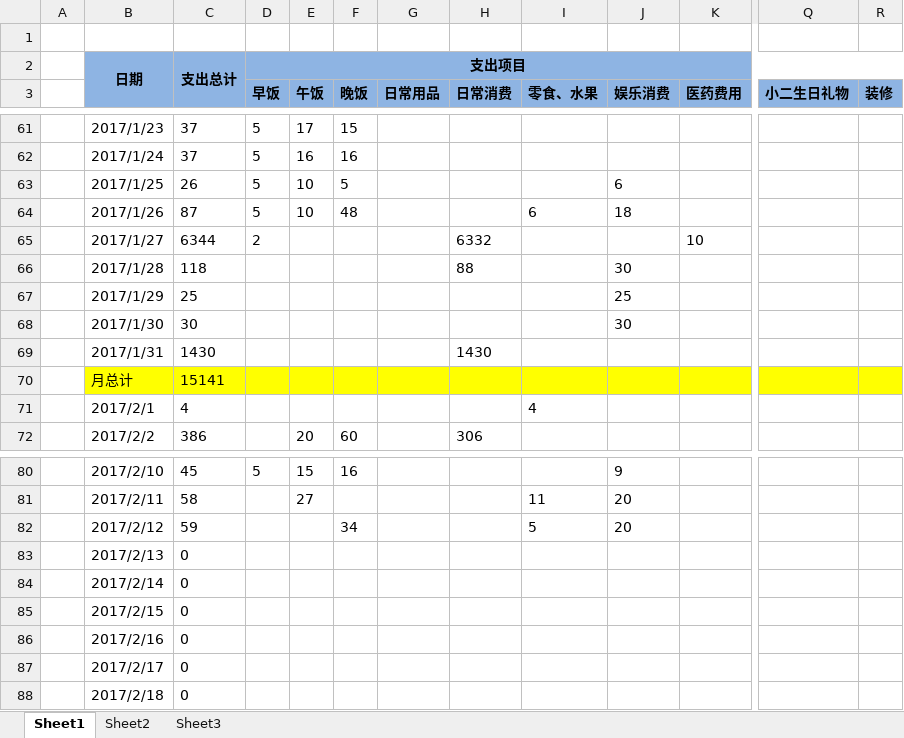
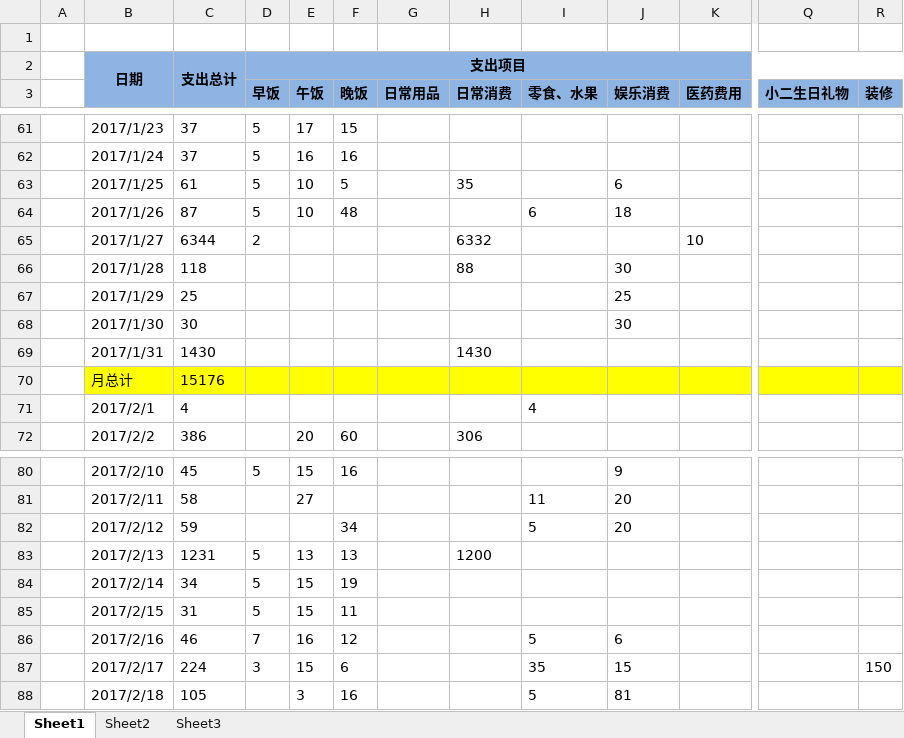
Before and after one commit to cga2351/docs, an Excel workbook: DailyExpense.xlsx, sheet Sheet1, drawn as a sheet; only a part is shown, gaps mark what is left out; values as stored, in another font and other column widths than the file's, no borders; conditional formats not drawn; the diff covers the shown part only; the diff names each change by its address in the sheet, - before the commit and + after, or states it on an @@ line.

Commit message:
update 2.19

```diff
--- a/DailyExpense.xlsx (sheet Sheet1)
+++ b/DailyExpense.xlsx (sheet Sheet1)
-C63: 26
+C63: 61
-H63 (日常消费): (empty)
+H63 (日常消费): 35
-C70: 15141
+C70: 15176
-C83: 0
+C83: 1231
-D83:D85 (早饭): (empty)
+D83:D85 (早饭): 5
-E83 (午饭): (empty)
+E83 (午饭): 13
-F83 (晚饭): (empty)
+F83 (晚饭): 13
-H83 (日常消费): (empty)
+H83 (日常消费): 1200
-C84: 0
+C84: 34
-E84:E85 (午饭): (empty)
+E84:E85 (午饭): 15
-F84 (晚饭): (empty)
+F84 (晚饭): 19
-C85: 0
+C85: 31
-F85 (晚饭): (empty)
+F85 (晚饭): 11
-C86: 0
+C86: 46
-D86 (早饭): (empty)
+D86 (早饭): 7
-E86 (午饭): (empty)
+E86 (午饭): 16
-F86 (晚饭): (empty)
+F86 (晚饭): 12
-I86 (零食、水果): (empty)
+I86 (零食、水果): 5
-J86 (娱乐消费): (empty)
+J86 (娱乐消费): 6
-C87: 0
+C87: 224
-D87 (早饭): (empty)
+D87 (早饭): 3
-E87 (午饭): (empty)
+E87 (午饭): 15
-F87 (晚饭): (empty)
+F87 (晚饭): 6
-I87 (零食、水果): (empty)
+I87 (零食、水果): 35
-J87 (娱乐消费): (empty)
+J87 (娱乐消费): 15
-R87 (装修): (empty)
+R87 (装修): 150
-C88: 0
+C88: 105
-E88 (午饭): (empty)
+E88 (午饭): 3
-F88 (晚饭): (empty)
+F88 (晚饭): 16
-I88 (零食、水果): (empty)
+I88 (零食、水果): 5
-J88 (娱乐消费): (empty)
+J88 (娱乐消费): 81
```
Also changed, not shown: 7 edited cells elsewhere in this sheet.
